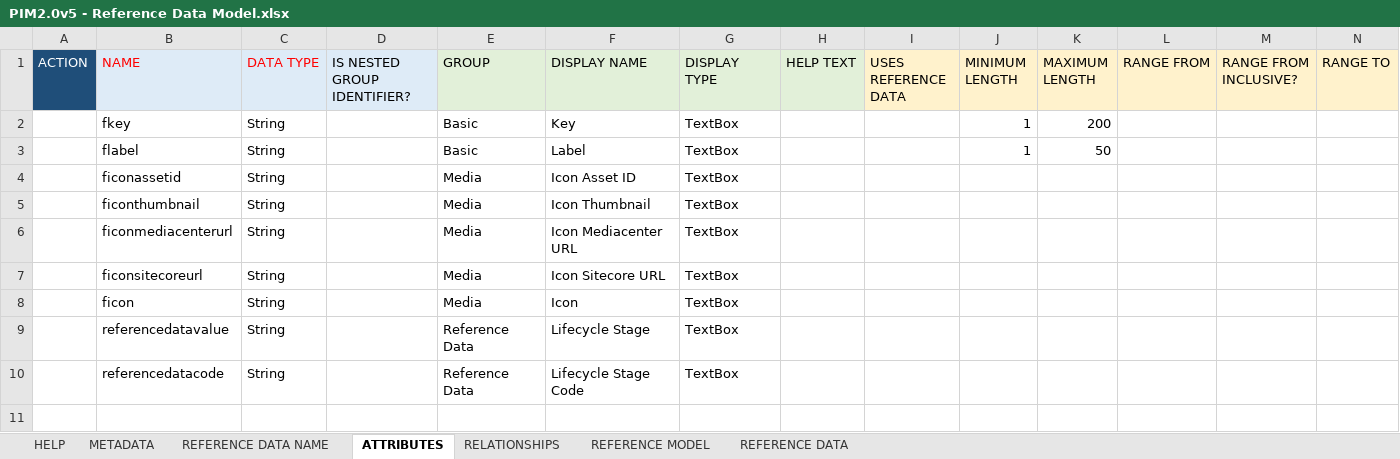
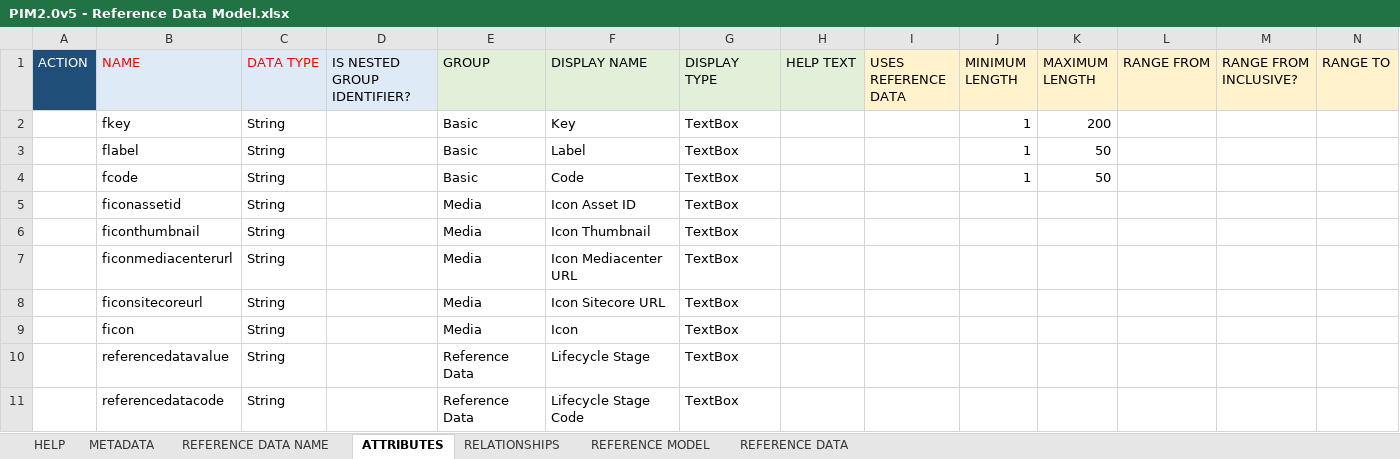
Before and after one commit to sumitbaddi-rs/Beiersdorf, an Excel workbook: seeddata-bsdf/99-exceldmd/PIM2.0v5 - Reference Data Model.xlsx, sheet ATTRIBUTES, drawn as a sheet; only a part is shown; values as stored, in another font and other column widths than the file's, no borders; rows hold the shown columns only; the diff names each change by its address in the sheet, - before the commit and + after, or states it on an @@ line.

Commit message:
Datamodel update, added more attributes and mappings

```diff
--- a/seeddata-bsdf/99-exceldmd/PIM2.0v5 - Reference Data Model.xlsx (sheet ATTRIBUTES)
+++ b/seeddata-bsdf/99-exceldmd/PIM2.0v5 - Reference Data Model.xlsx (sheet ATTRIBUTES)
+row 4:  | fcode | String |  | Basic | Code | TextBox |  |  | 1 | 50
```
Also changed, not shown: sheet REFERENCE DATA, sheet REFERENCE MODEL, sheet REFERENCE DATA NAME, seeddata-bsdf/99-exceldmd/PIM2.0v5 - Base Data Model.xlsx, 42 other files.
